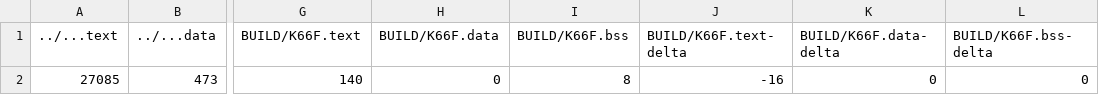
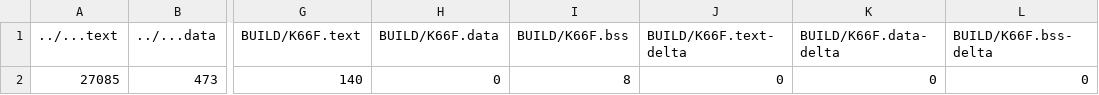
Before and after one commit to bowen1248/NTHUEE240500_2020, a CSV file: mbed0/mbed-project/BUILD/K66F/GCC_ARM/mbed-project_map.csv, drawn as a sheet; only a part is shown, gaps mark what is left out; the diff names each change by its address in the sheet, - before the commit and + after, or states it on an @@ line.

```diff
--- a/mbed0/mbed-project/BUILD/K66F/GCC_ARM/mbed-project_map.csv
+++ b/mbed0/mbed-project/BUILD/K66F/GCC_ARM/mbed-project_map.csv
-J2 (BUILD/K66F.text-delta): -16
+J2 (BUILD/K66F.text-delta): 0
```
Also changed, not shown: 34 other files.
